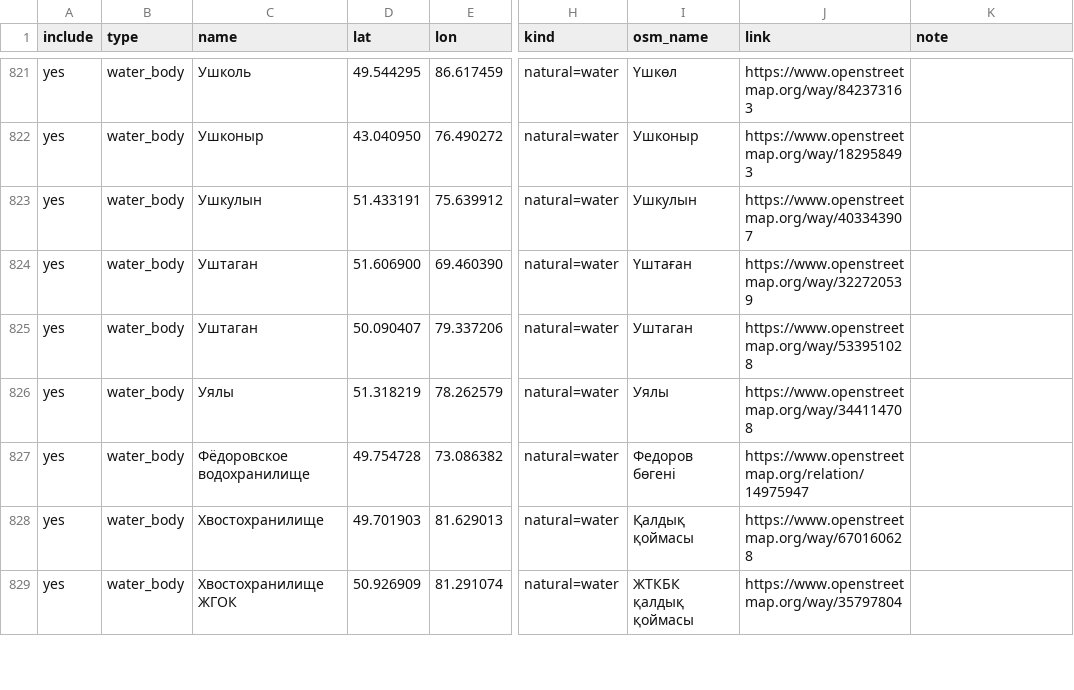
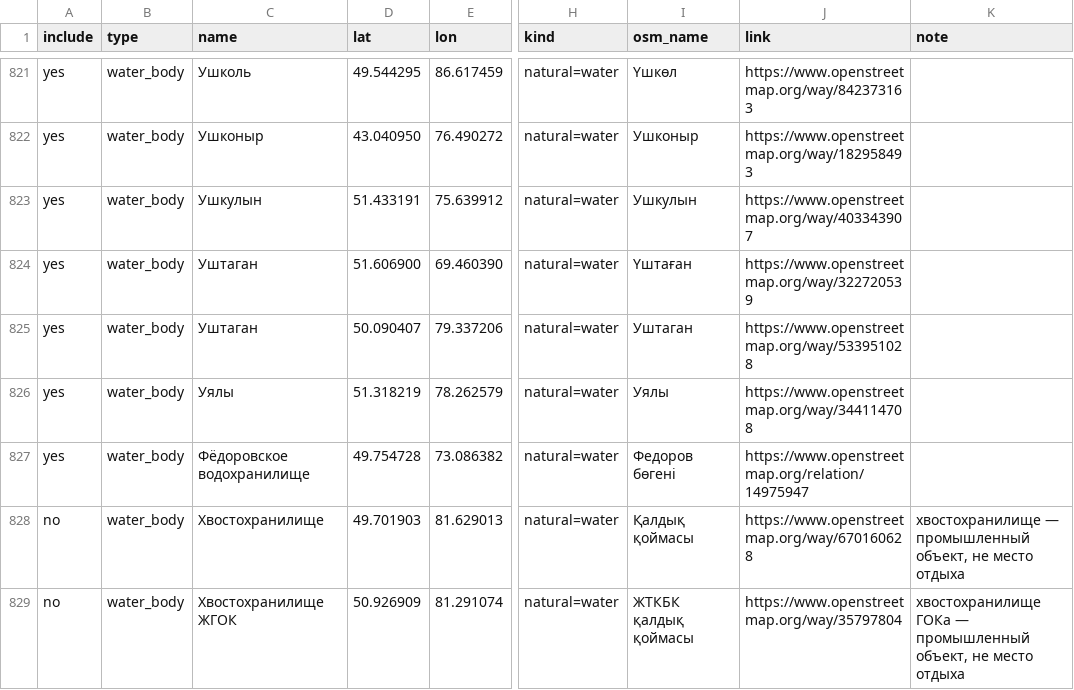
Before and after one commit to dkicekeeper/Dalada, a CSV file: supabase/data/places/osm_candidates.csv, drawn as a sheet; only a part is shown, gaps mark what is left out; the diff covers the shown part only; the diff names each change by its address in the sheet, - before the commit and + after, or states it on an @@ line.

```diff
--- a/supabase/data/places/osm_candidates.csv
+++ b/supabase/data/places/osm_candidates.csv
-A828:A829 (include): yes
+A828:A829 (include): no
-K828 (note): (empty)
+K828 (note): хвостохранилище — промышленный объект, не место отдыха
-K829 (note): (empty)
+K829 (note): хвостохранилище ГОКа — промышленный объект, не место отдыха
```
Also changed, not shown: 18 edited cells elsewhere in this file, supabase/data/places/place_info.csv, 4 other files.
